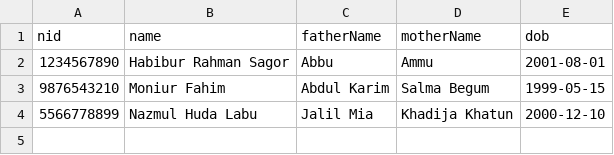
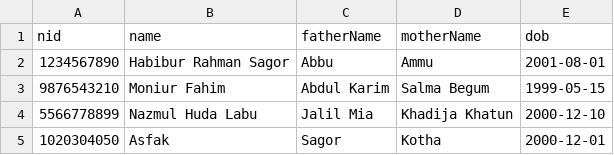
Before and after one commit to Sagor000000/Fintech-Wallet, a CSV file: Fintech-Wallet-Backend/src/main/resources/dummy_kyc.csv, drawn as a sheet; the diff names each change by its address in the sheet, - before the commit and + after, or states it on an @@ line.

```diff
--- a/Fintech-Wallet-Backend/src/main/resources/dummy_kyc.csv
+++ b/Fintech-Wallet-Backend/src/main/resources/dummy_kyc.csv
+row 5: 1020304050 | Asfak | Sagor | Kotha | 2000-12-01
```
Also changed, not shown: 38 other files.
